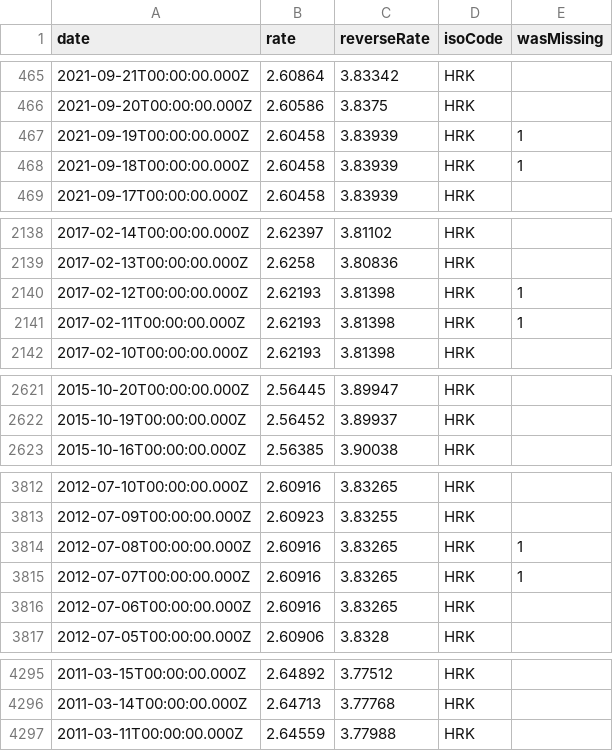
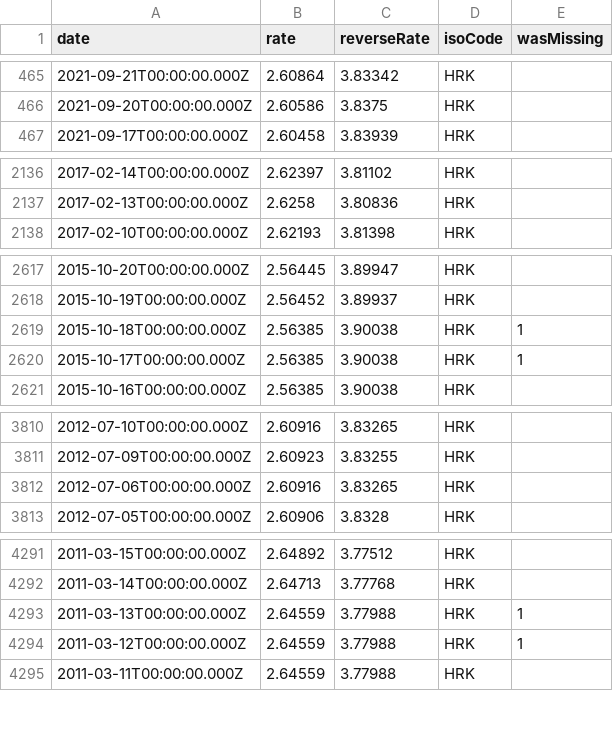
Before and after one commit to GeorgeSG/bnb-currency-exchange-rates, a CSV file: data/HRK.csv, drawn as a sheet; only a part is shown, gaps mark what is left out; removed rows and columns are numbered as before the commit, all else as after; the diff covers the shown part only; the diff names each change by its address in the sheet, - before the commit and + after, or states it on an @@ line.

Commit message:
Update exchange rates

```diff
--- a/data/HRK.csv
+++ b/data/HRK.csv
-row 467: 2021-09-19T00:00:00.000Z | 2.60458 | 3.83939 | HRK | 1
-row 468: 2021-09-18T00:00:00.000Z | 2.60458 | 3.83939 | HRK | 1
-row 2140: 2017-02-12T00:00:00.000Z | 2.62193 | 3.81398 | HRK | 1
-row 2141: 2017-02-11T00:00:00.000Z | 2.62193 | 3.81398 | HRK | 1
+row 2619: 2015-10-18T00:00:00.000Z | 2.56385 | 3.90038 | HRK | 1
+row 2620: 2015-10-17T00:00:00.000Z | 2.56385 | 3.90038 | HRK | 1
-row 3814: 2012-07-08T00:00:00.000Z | 2.60916 | 3.83265 | HRK | 1
-row 3815: 2012-07-07T00:00:00.000Z | 2.60916 | 3.83265 | HRK | 1
+row 4293: 2011-03-13T00:00:00.000Z | 2.64559 | 3.77988 | HRK | 1
+row 4294: 2011-03-12T00:00:00.000Z | 2.64559 | 3.77988 | HRK | 1
```
Also changed, not shown: 2 added rows and 2 removed rows elsewhere in this file, data/BRL.csv, data/CNY.csv, 40 other files.
